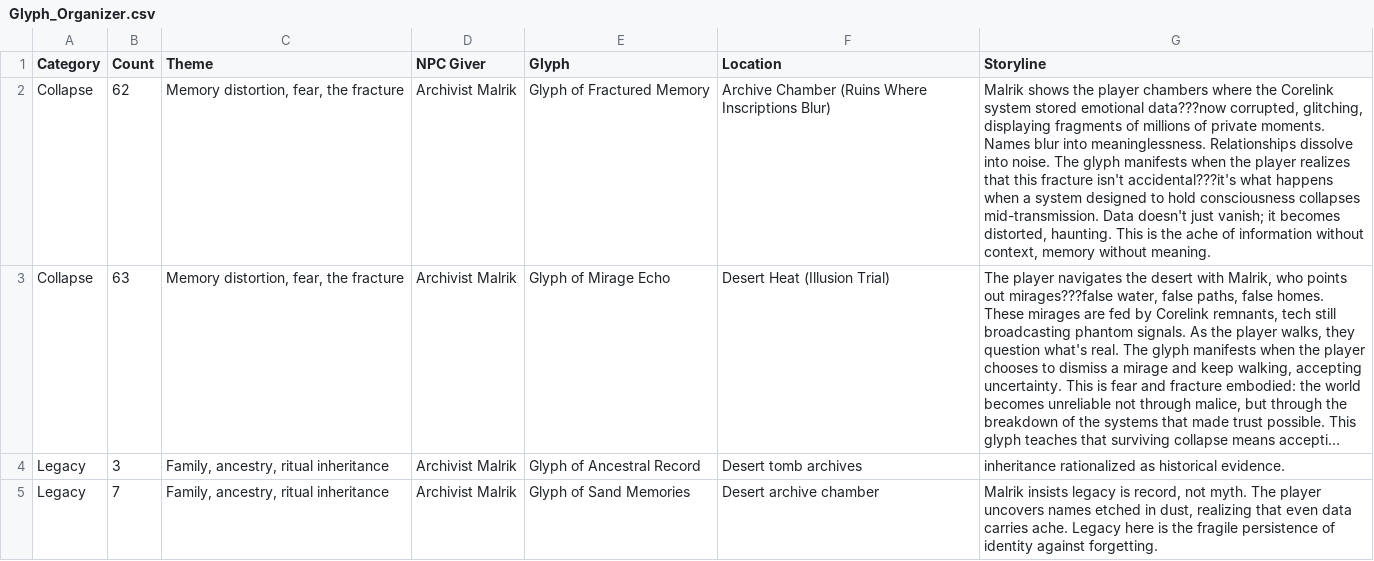
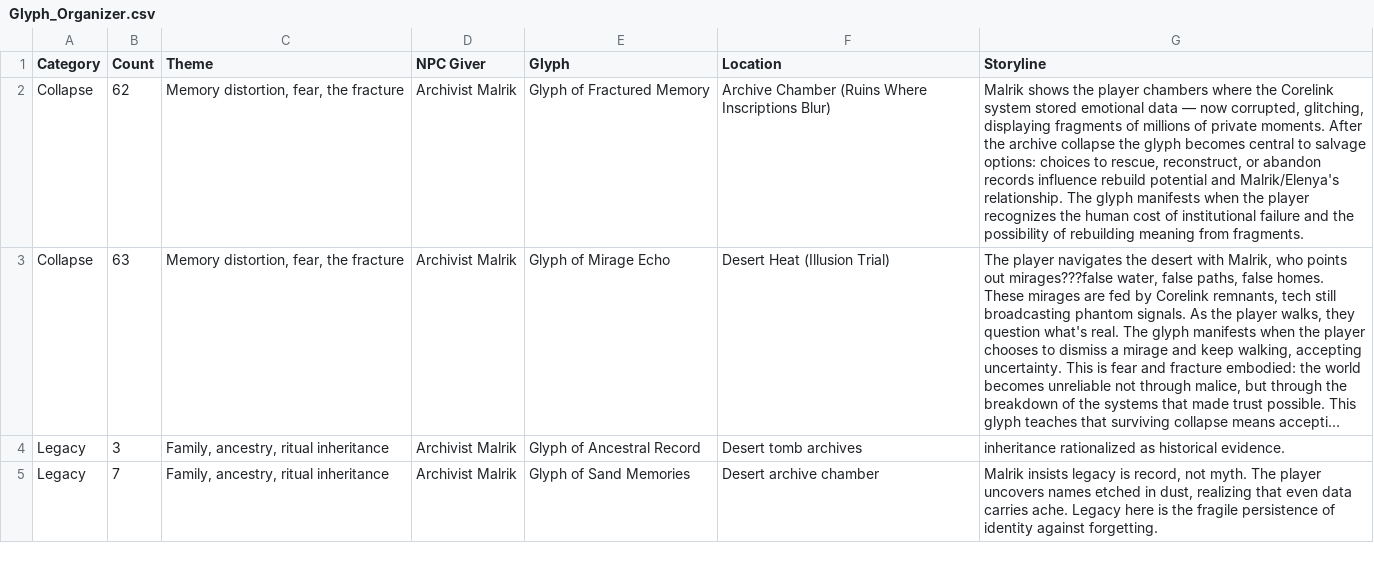
Before and after one commit to taurinrobinson-wq/saoriverse-console, a CSV file: velinor/markdowngameinstructions/glyphs/Glyph_Organizer.csv, drawn as a sheet; only a part is shown; long unchanged cells end in …; the diff covers the shown part only; the diff names each change by its address in the sheet, - before the commit and + after, or states it on an @@ line.

Commit message:
Update glyph organizer: incorporate archive collapse context for ids 23,24,62

```diff
--- a/velinor/markdowngameinstructions/glyphs/Glyph_Organizer.csv
+++ b/velinor/markdowngameinstructions/glyphs/Glyph_Organizer.csv
-G2 (Storyline): …stored emotional data???now corrupted, glitching, displaying fragments of millions of private moments. Names blur into meaninglessness. Relationships dissolve into noise. The glyph manifests when the player realizes that this fracture isn't accidental???it's what happens when a system designed to hold consciousness collapses mid-transmission. Data doesn't just vanish; it becomes distorted, haunting. This is the ache of information without context, memory without meaning.
+G2 (Storyline): …stored emotional data — now corrupted, glitching, displaying fragments of millions of private moments. After the archive collapse the glyph becomes central to salvage options: choices to rescue, reconstruct, or abandon records influence rebuild potential and Malrik/Elenya's relationship. The glyph manifests when the player recognizes the human cost of institutional failure and the possibility of rebuilding meaning from fragments.
```
Also changed, not shown: 4 edited cells elsewhere in this file, 1 other file.
